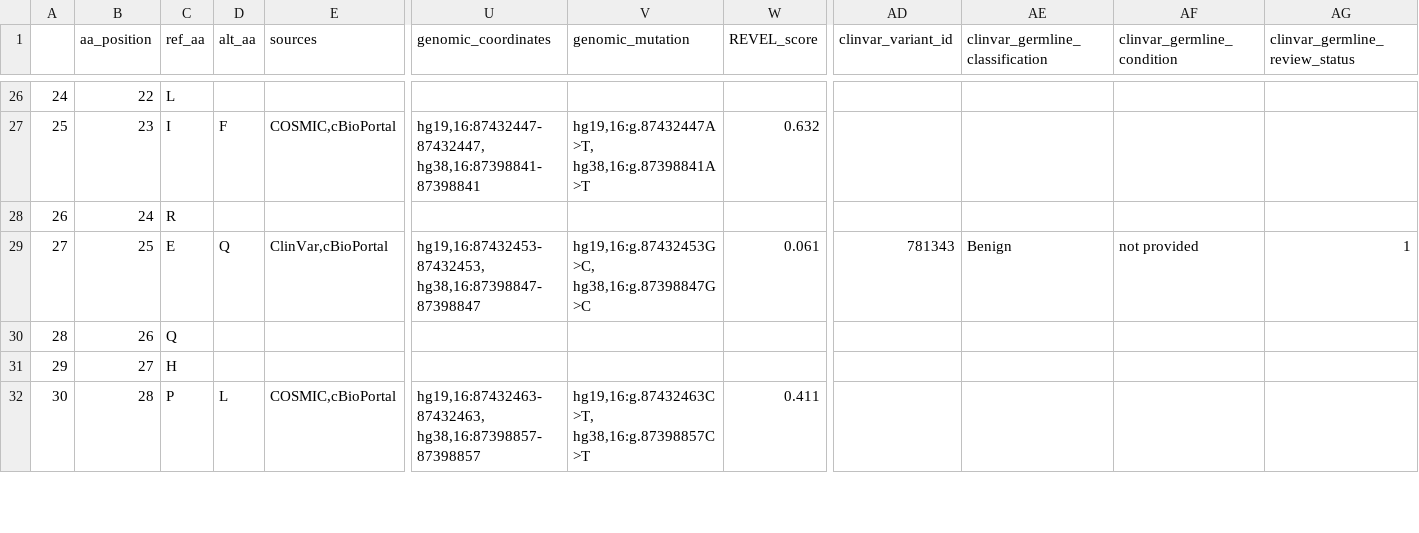
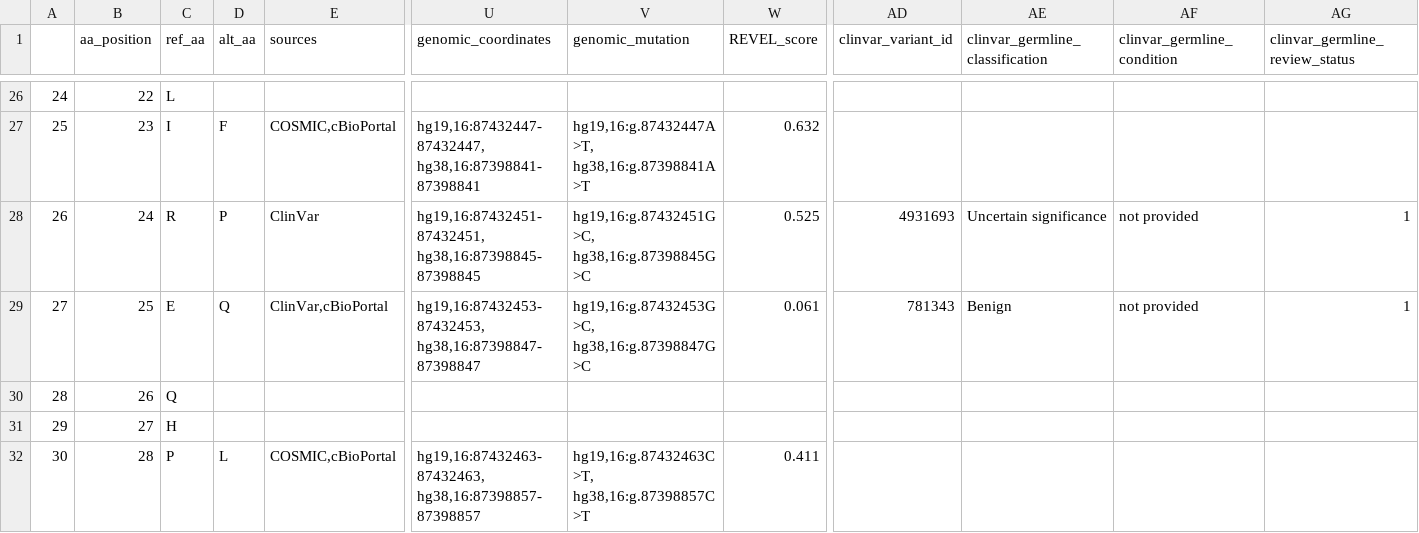
Before and after one commit to ELELAB/cancermuts, a CSV file: docs/metatable_pancancer.csv, drawn as a sheet; only a part is shown, gaps mark what is left out; the diff names each change by its address in the sheet, - before the commit and + after, or states it on an @@ line.

Commit message:
adding new clinvar variant

```diff
--- a/docs/metatable_pancancer.csv
+++ b/docs/metatable_pancancer.csv
-D28 (alt_aa): (empty)
+D28 (alt_aa): P
-E28 (sources): (empty)
+E28 (sources): ClinVar
-U28 (genomic_coordinates): (empty)
+U28 (genomic_coordinates): hg19,16:87432451-87432451, hg38,16:87398845-87398845
-V28 (genomic_mutation): (empty)
+V28 (genomic_mutation): hg19,16:g.87432451G>C, hg38,16:g.87398845G>C
-W28 (REVEL_score): (empty)
+W28 (REVEL_score): 0.525
-AD28 (clinvar_variant_id): (empty)
+AD28 (clinvar_variant_id): 4931693
-AE28 (clinvar_germline_classification): (empty)
+AE28 (clinvar_germline_classification): Uncertain significance
-AF28 (clinvar_germline_condition): (empty)
+AF28 (clinvar_germline_condition): not provided
-AG28 (clinvar_germline_review_status): (empty)
+AG28 (clinvar_germline_review_status): 1
```
